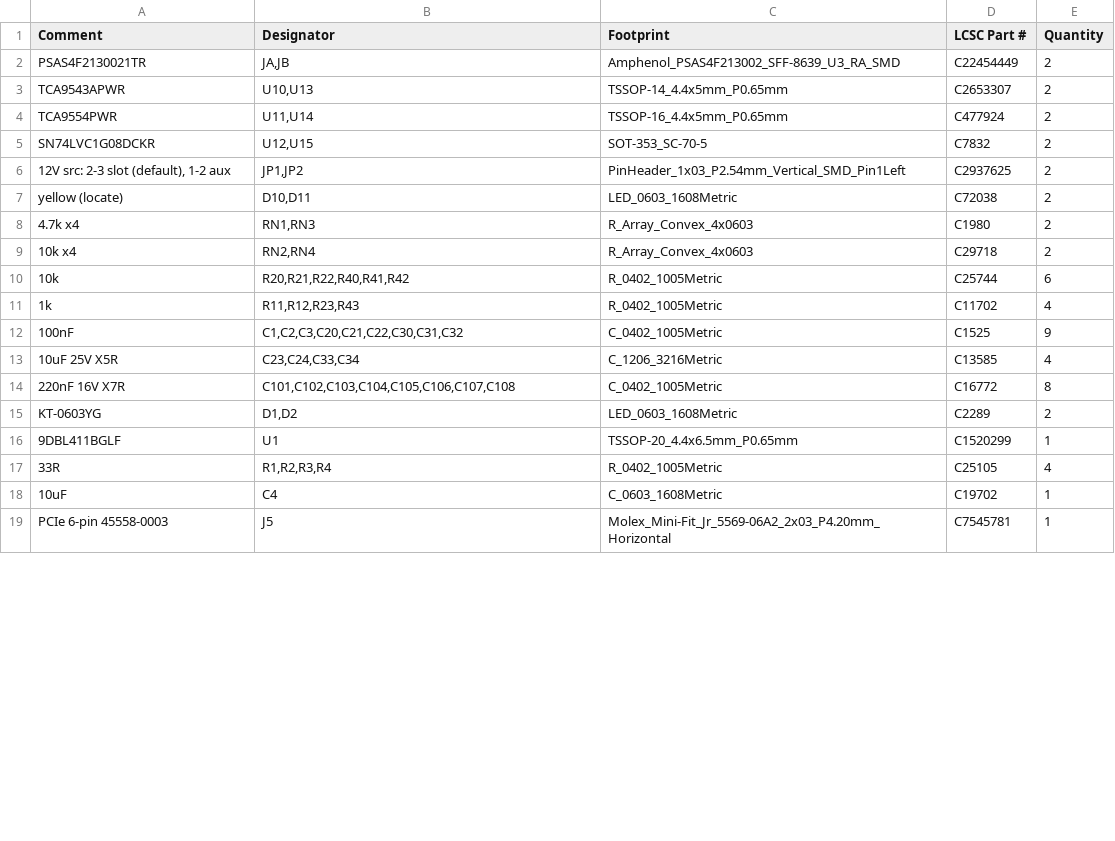
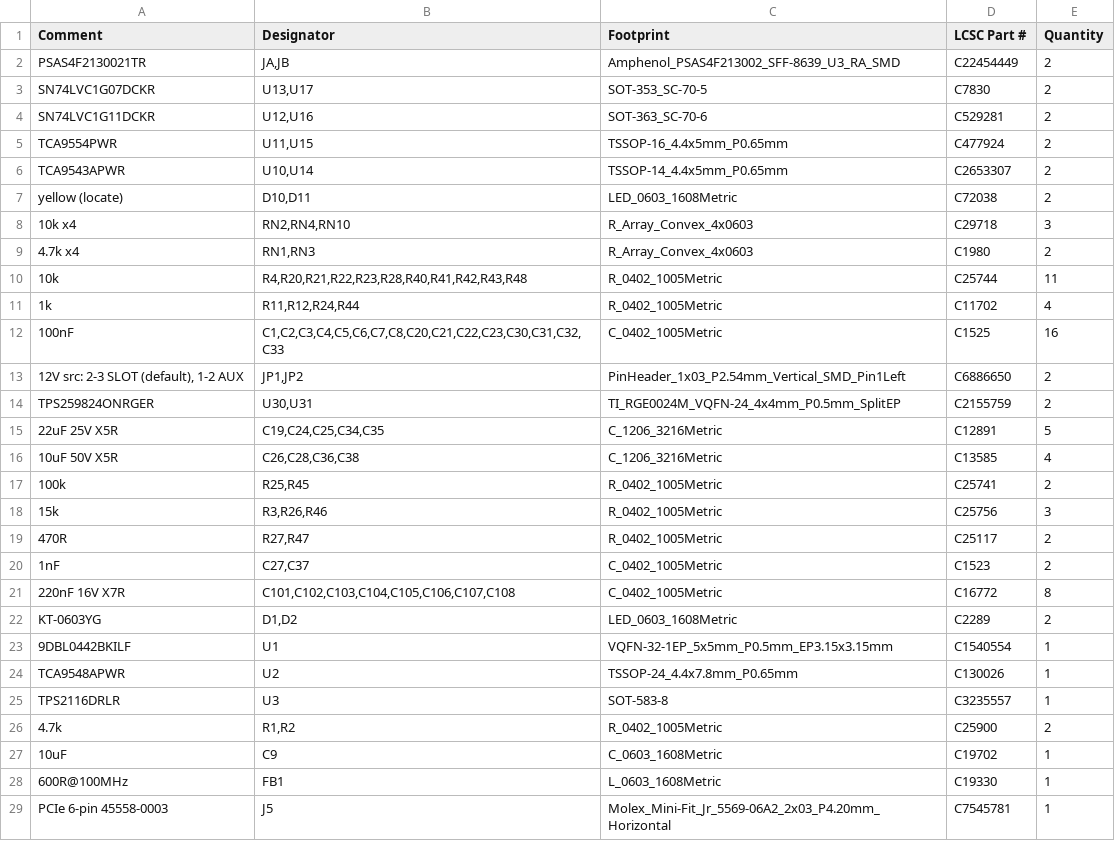
Before and after one commit to MaxRink/u3-pcie-adapters, a CSV file: designs/x16-u3-card/fab/x8/u3_x8-BOM.csv, drawn as a sheet; only a part is shown; the diff covers the shown part only.

```diff
--- a/designs/x16-u3-card/fab/x8/u3_x8-BOM.csv
+++ b/designs/x16-u3-card/fab/x8/u3_x8-BOM.csv
@@ -2,18 +2,28 @@ Comment,Designator,Footprint,LCSC Part #,Quantity
 PSAS4F2130021TR,"JA,JB",Amphenol_PSAS4F213002_SFF-8639_U3_RA_SMD,C22454449,2
-TCA9543APWR,"U10,U13",TSSOP-14_4.4x5mm_P0.65mm,C2653307,2
-TCA9554PWR,"U11,U14",TSSOP-16_4.4x5mm_P0.65mm,C477924,2
-SN74LVC1G08DCKR,"U12,U15",SOT-353_SC-70-5,C7832,2
-"12V src: 2-3 slot (default), 1-2 aux","JP1,JP2",PinHeader_1x03_P2.54mm_Vertical_SMD_Pin1Left,C2937625,2
+SN74LVC1G07DCKR,"U13,U17",SOT-353_SC-70-5,C7830,2
+SN74LVC1G11DCKR,"U12,U16",SOT-363_SC-70-6,C529281,2
+TCA9554PWR,"U11,U15",TSSOP-16_4.4x5mm_P0.65mm,C477924,2
+TCA9543APWR,"U10,U14",TSSOP-14_4.4x5mm_P0.65mm,C2653307,2
 yellow (locate),"D10,D11",LED_0603_1608Metric,C72038,2
+10k x4,"RN2,RN4,RN10",R_Array_Convex_4x0603,C29718,3
 4.7k x4,"RN1,RN3",R_Array_Convex_4x0603,C1980,2
-10k x4,"RN2,RN4",R_Array_Convex_4x0603,C29718,2
-10k,"R20,R21,R22,R40,R41,R42",R_0402_1005Metric,C25744,6
-1k,"R11,R12,R23,R43",R_0402_1005Metric,C11702,4
-100nF,"C1,C2,C3,C20,C21,C22,C30,C31,C32",C_0402_1005Metric,C1525,9
-10uF 25V X5R,"C23,C24,C33,C34",C_1206_3216Metric,C13585,4
+10k,"R4,R20,R21,R22,R23,R28,R40,R41,R42,R43,R48",R_0402_1005Metric,C25744,11
+1k,"R11,R12,R24,R44",R_0402_1005Metric,C11702,4
+100nF,"C1,C2,C3,C4,C5,C6,C7,C8,C20,C21,C22,C23,C30,C31,C32,C33",C_0402_1005Metric,C1525,16
+"12V src: 2-3 SLOT (default), 1-2 AUX","JP1,JP2",PinHeader_1x03_P2.54mm_Vertical_SMD_Pin1Left,C6886650,2
+TPS259824ONRGER,"U30,U31",TI_RGE0024M_VQFN-24_4x4mm_P0.5mm_SplitEP,C2155759,2
+22uF 25V X5R,"C19,C24,C25,C34,C35",C_1206_3216Metric,C12891,5
+10uF 50V X5R,"C26,C28,C36,C38",C_1206_3216Metric,C13585,4
+100k,"R25,R45",R_0402_1005Metric,C25741,2
+15k,"R3,R26,R46",R_0402_1005Metric,C25756,3
+470R,"R27,R47",R_0402_1005Metric,C25117,2
+1nF,"C27,C37",C_0402_1005Metric,C1523,2
 220nF 16V X7R,"C101,C102,C103,C104,C105,C106,C107,C108",C_0402_1005Metric,C16772,8
 KT-0603YG,"D1,D2",LED_0603_1608Metric,C2289,2
-9DBL411BGLF,U1,TSSOP-20_4.4x6.5mm_P0.65mm,C1520299,1
-33R,"R1,R2,R3,R4",R_0402_1005Metric,C25105,4
-10uF,C4,C_0603_1608Metric,C19702,1
+9DBL0442BKILF,U1,VQFN-32-1EP_5x5mm_P0.5mm_EP3.15x3.15mm,C1540554,1
+TCA9548APWR,U2,TSSOP-24_4.4x7.8mm_P0.65mm,C130026,1
+TPS2116DRLR,U3,SOT-583-8,C3235557,1
+4.7k,"R1,R2",R_0402_1005Metric,C25900,2
+10uF,C9,C_0603_1608Metric,C19702,1
+600R@100MHz,FB1,L_0603_1608Metric,C19330,1
 PCIe 6-pin 45558-0003,J5,Molex_Mini-Fit_Jr_5569-06A2_2x03_P4.20mm_Horizontal,C7545781,1
```
Also changed, not shown: 1 removed row elsewhere in this file, designs/x16-u3-card/fab/x8/u3_x8-CPL.csv, 23 other files.
